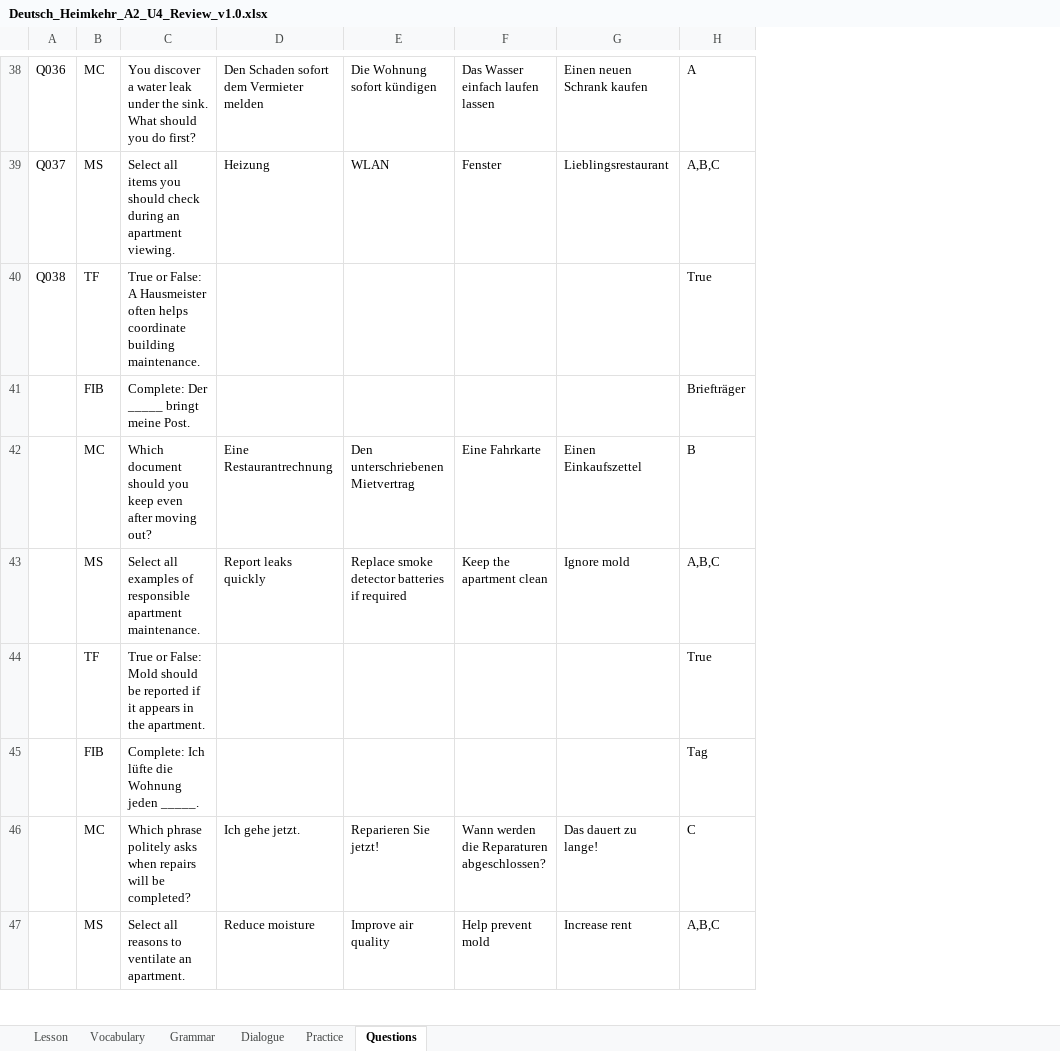
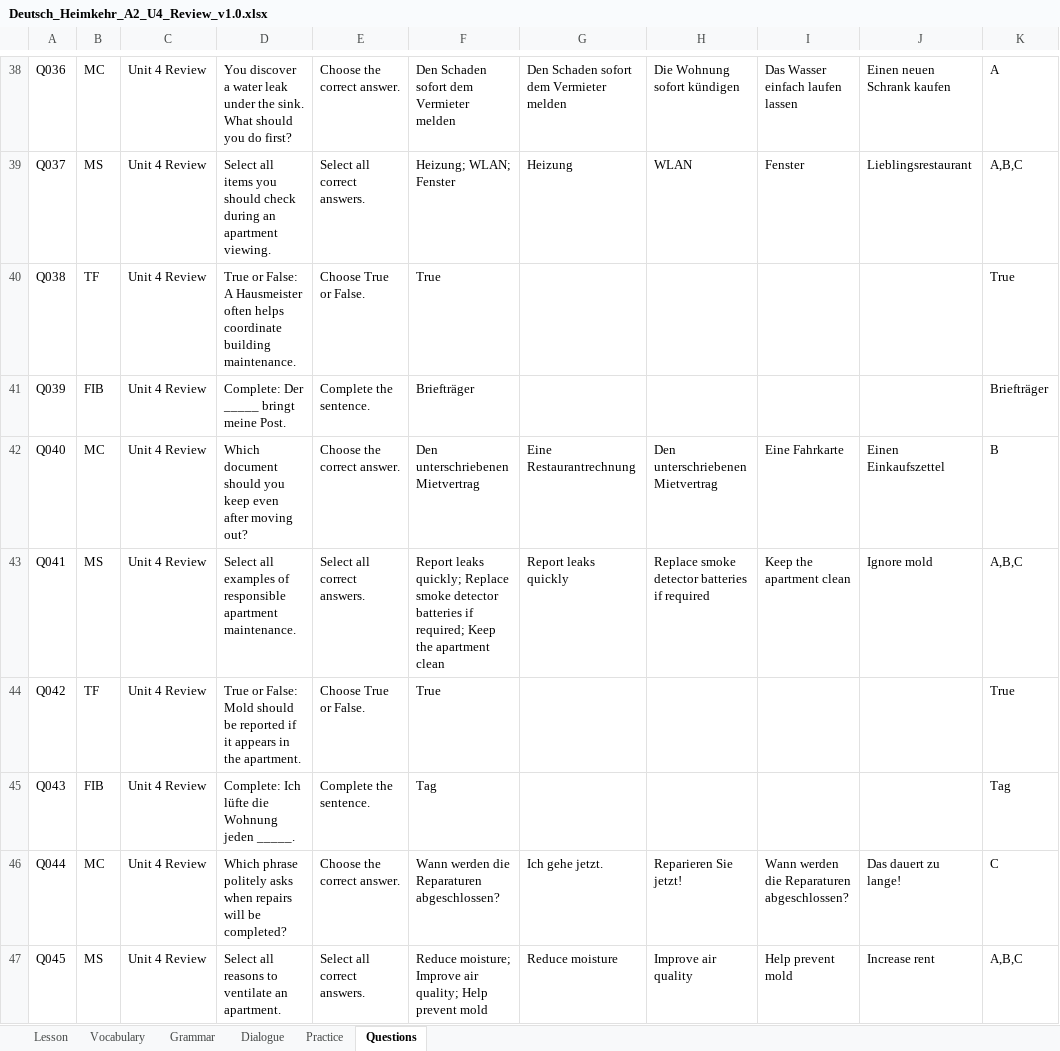
Before and after one commit to zurpv1/deutsch_heimkehr, an Excel workbook: source/xlsx/A2/unit-4/Deutsch_Heimkehr_A2_U4_Review_v1.0.xlsx, sheet Questions, drawn as a sheet; only a part is shown, gaps mark what is left out; values as stored, in another font and other column widths than the file's, no borders; the diff covers the shown part only; the diff names each change by its address in the sheet, - before the commit and + after, or states it on an @@ line.

```diff
--- a/source/xlsx/A2/unit-4/Deutsch_Heimkehr_A2_U4_Review_v1.0.xlsx (sheet Questions)
+++ b/source/xlsx/A2/unit-4/Deutsch_Heimkehr_A2_U4_Review_v1.0.xlsx (sheet Questions)
+column C, rows 38-47: all Unit 4 Review
+column E, rows 38-47: Choose the correct answer. | Select all correct answers. | Choose True or False. | Complete the sentence. | Choose the correct answer. | Select all correct answers. | Choose True or False. | Complete the sentence. | Choose the correct answer. | Select all correct answers.
+column F, rows 38-47: Den Schaden sofort dem Vermieter melden | Heizung; WLAN; Fenster | True | Briefträger | Den unterschriebenen Mietvertrag | Report leaks quickly; Replace smoke detector batteries if required; Keep the apartment clean | True | Tag | Wann werden die Reparaturen abgeschlossen? | Reduce moisture; Improve air quality; Help prevent mold
-A41: (empty)
+A41: Q039
-A42: (empty)
+A42: Q040
-A43: (empty)
+A43: Q041
-A44: (empty)
+A44: Q042
-A45: (empty)
+A45: Q043
-A46: (empty)
+A46: Q044
-A47: (empty)
+A47: Q045
```
Also changed, not shown: 2 added rows, 2 removed rows and 30 edited cells elsewhere in this sheet.
